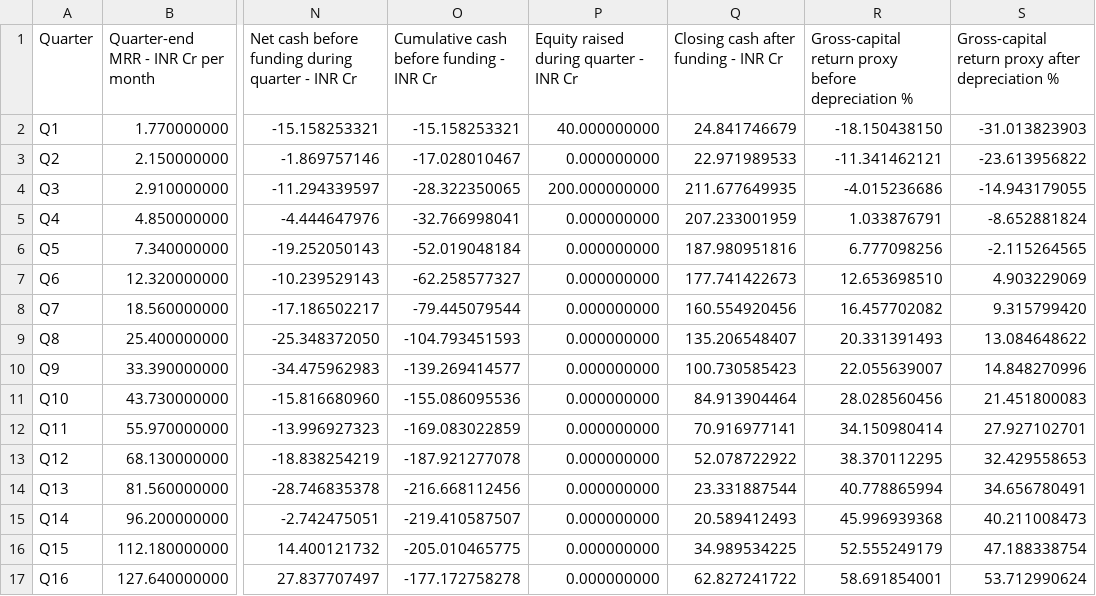
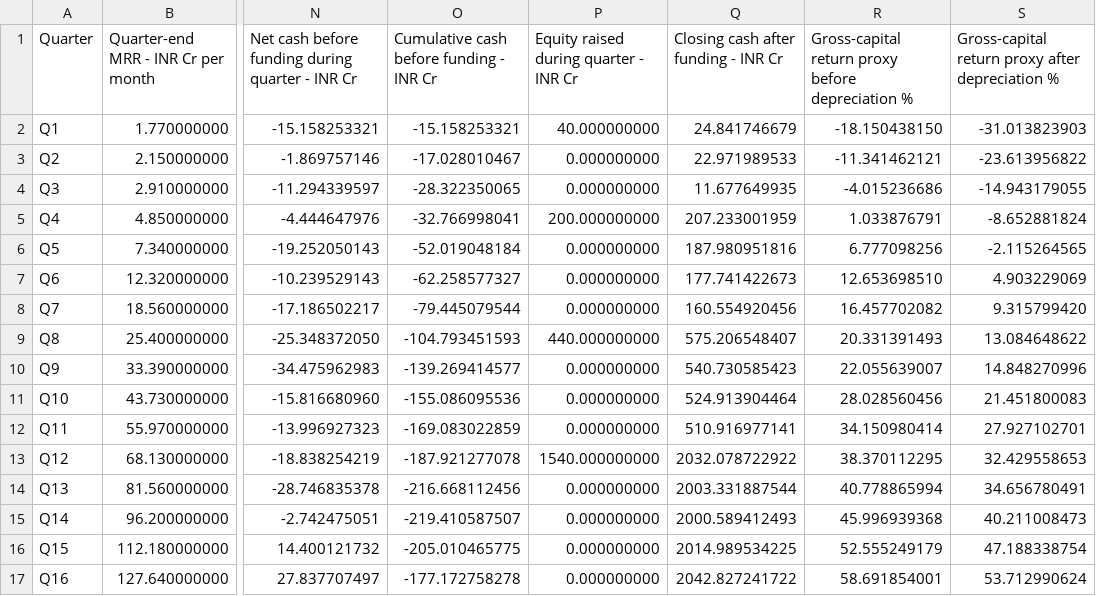
Before and after one commit to shashwatsingh1315/TEJ-FUND-GMODEL-281026, a CSV file: workspace-2026-10-28/outputs/Tejas_Capital_Cash_Audit.csv, drawn as a sheet; only a part is shown, gaps mark what is left out; the diff names each change by its address in the sheet, - before the commit and + after, or states it on an @@ line.

```diff
--- a/workspace-2026-10-28/outputs/Tejas_Capital_Cash_Audit.csv
+++ b/workspace-2026-10-28/outputs/Tejas_Capital_Cash_Audit.csv
-P4: 200.000000000
+P4: 0.000000000
-Q4: 211.677649935
+Q4: 11.677649935
-P5: 0.000000000
+P5: 200.000000000
-P9: 0.000000000
+P9: 440.000000000
-Q9: 135.206548407
+Q9: 575.206548407
-Q10: 100.730585423
+Q10: 540.730585423
-Q11: 84.913904464
+Q11: 524.913904464
-Q12: 70.916977141
+Q12: 510.916977141
-P13: 0.000000000
+P13: 1540.000000000
-Q13: 52.078722922
+Q13: 2032.078722922
-Q14: 23.331887544
+Q14: 2003.331887544
-Q15: 20.589412493
+Q15: 2000.589412493
-Q16: 34.989534225
+Q16: 2014.989534225
-Q17: 62.827241722
+Q17: 2042.827241722
```
Also changed, not shown: workspace-2026-10-28/outputs/Tejas_Financing_Scenarios.csv, 19 other files.
